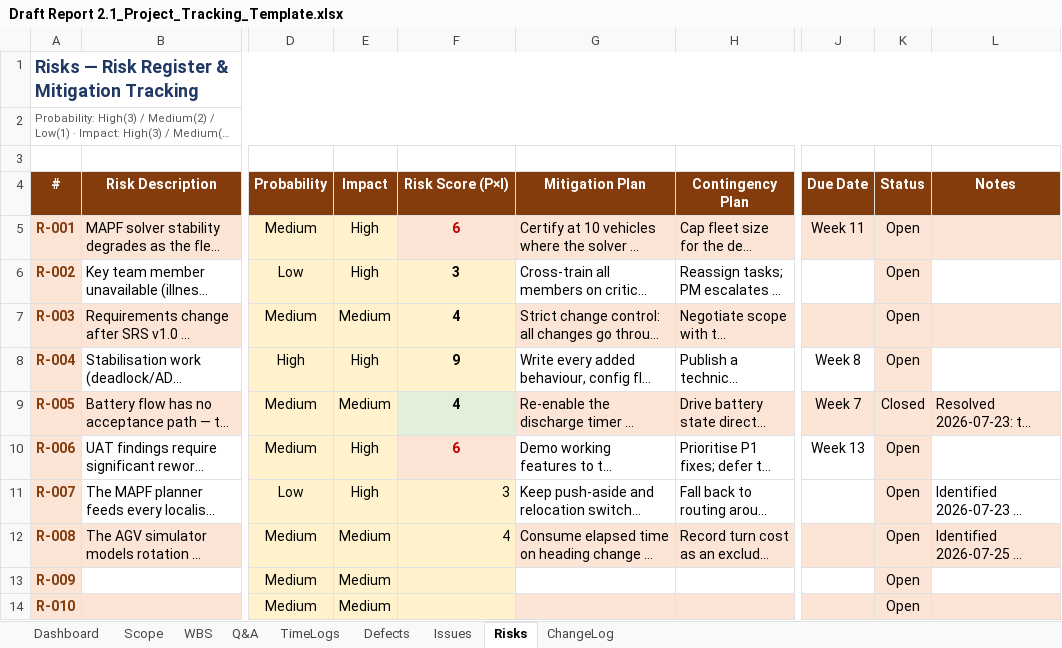
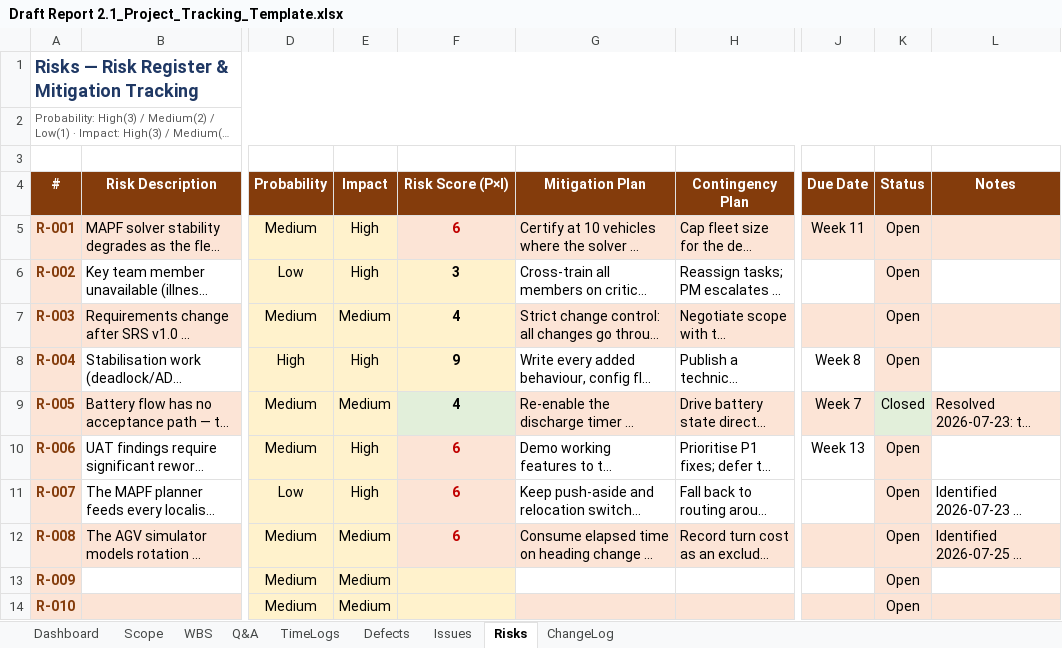
Before and after one commit to arishem51/wes, an Excel workbook: report/Draft Report 2.1_Project_Tracking_Template.xlsx, sheet Risks, drawn as a sheet; only a part is shown, gaps mark what is left out; long unchanged cells end in …; values as stored, in another font and other column widths than the file's, no borders; charts and pictures and conditional formats not drawn; the diff names each change by its address in the sheet, - before the commit and + after, or states it on an @@ line.

```diff
--- a/report/Draft Report 2.1_Project_Tracking_Template.xlsx (sheet Risks)
+++ b/report/Draft Report 2.1_Project_Tracking_Template.xlsx (sheet Risks)
-K9 fill: #FCE4D6
+K9 fill: #E2EFDA
-F11 (Risk Score (P×I)): 3
+F11 (Risk Score (P×I)): 6
@@ F11:F12 bold: off → on, text colour: black → #C00000, alignment: right → center @@
-F12 (Risk Score (P×I)): 4
+F12 (Risk Score (P×I)): 6
```
Also changed, not shown: sheet Defects, sheet Dashboard, sheet WBS, hidden cells, 33 other files.
